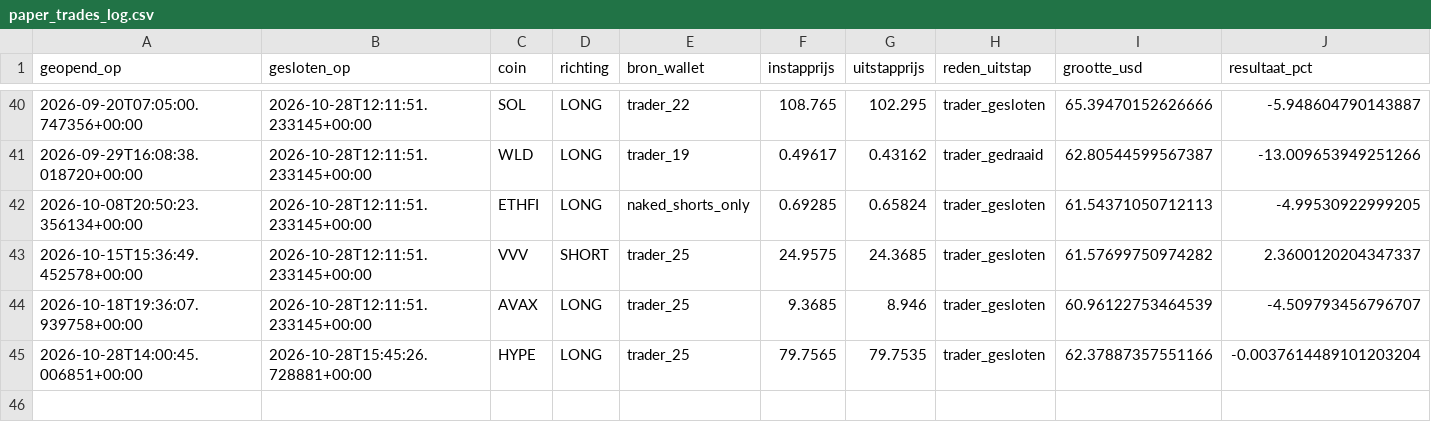
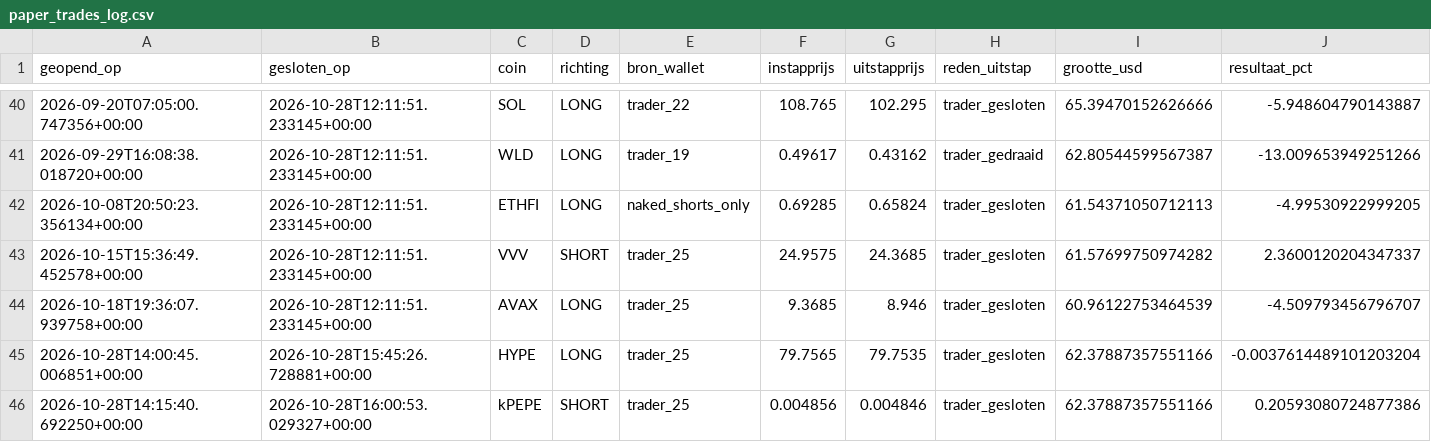
Before and after one commit to wave25031/copytrack, a CSV file: copytrack_voor_github/output/paper_trades_log.csv, drawn as a sheet; only a part is shown, gaps mark what is left out; rows hold the shown columns only; the diff names each change by its address in the sheet, - before the commit and + after, or states it on an @@ line.

```diff
--- a/copytrack_voor_github/output/paper_trades_log.csv
+++ b/copytrack_voor_github/output/paper_trades_log.csv
+row 46: 2026-10-28T14:15:40.692250+00:00 | 2026-10-28T16:00:53.029327+00:00 | kPEPE | SHORT | trader_25 | 0.004856 | 0.004846 | trader_gesloten | 62.37887357551166 | 0.20593080724877386
```
Also changed, not shown: copytrack_voor_github/output/signals_log.csv, 2 other files.
